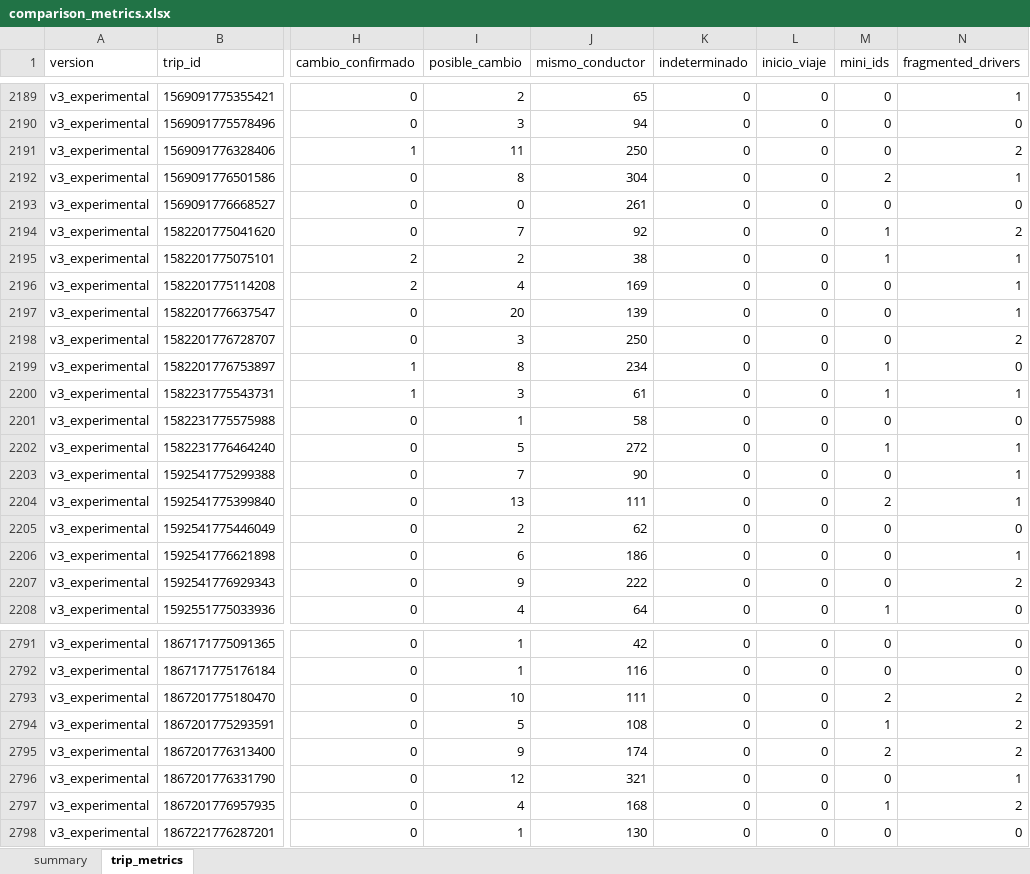
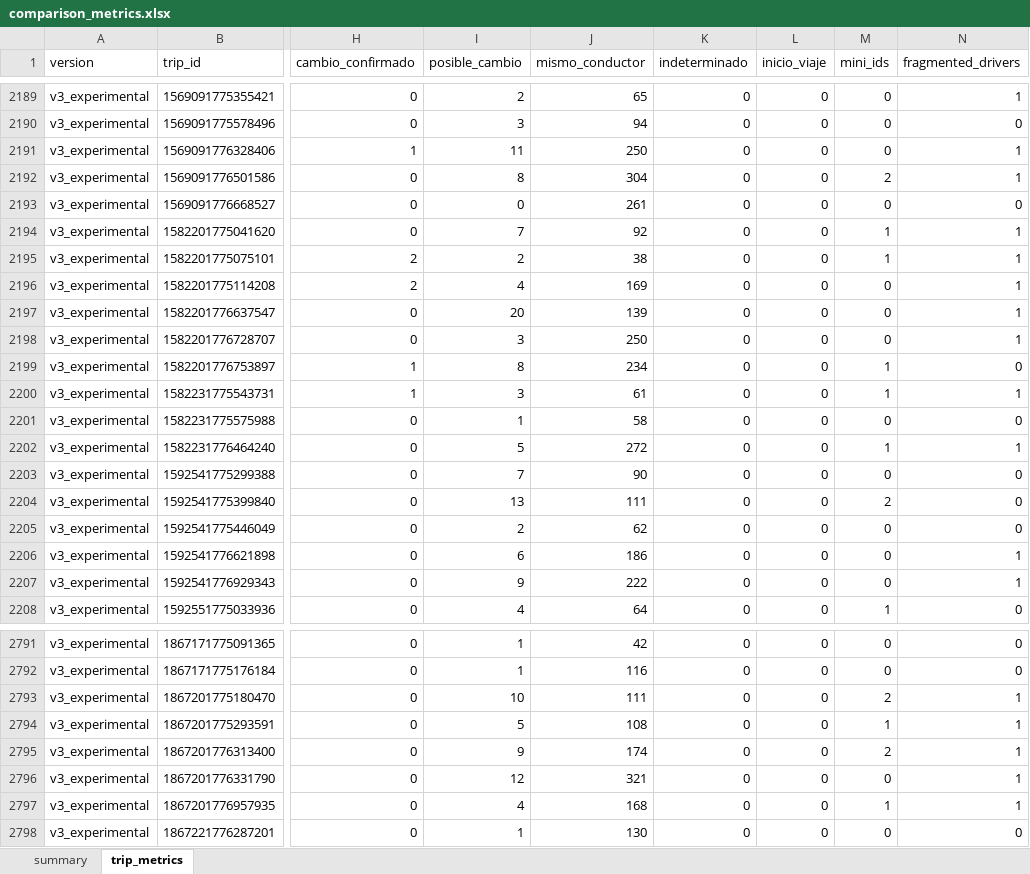
Before and after one commit to jhcapistran/viajes_analisis_streamax_v4, an Excel workbook: outputs_csv_comparison/comparison_metrics.xlsx, sheet trip_metrics, drawn as a sheet; only a part is shown, gaps mark what is left out; values as stored, in another font and other column widths than the file's, no borders; the diff covers the shown part only; the diff names each change by its address in the sheet, - before the commit and + after, or states it on an @@ line.

```diff
--- a/outputs_csv_comparison/comparison_metrics.xlsx (sheet trip_metrics)
+++ b/outputs_csv_comparison/comparison_metrics.xlsx (sheet trip_metrics)
-N2191 (fragmented_drivers): 2
+N2191 (fragmented_drivers): 1
-N2194 (fragmented_drivers): 2
+N2194 (fragmented_drivers): 1
-N2198 (fragmented_drivers): 2
+N2198 (fragmented_drivers): 1
-N2203:N2204 (fragmented_drivers): 1
+N2203:N2204 (fragmented_drivers): 0
-N2207 (fragmented_drivers): 2
+N2207 (fragmented_drivers): 1
-N2793:N2795 (fragmented_drivers): 2
+N2793:N2795 (fragmented_drivers): 1
-N2797 (fragmented_drivers): 2
+N2797 (fragmented_drivers): 1
```
Also changed, not shown: 315 edited cells elsewhere in this sheet, sheet summary, 8 other files.
